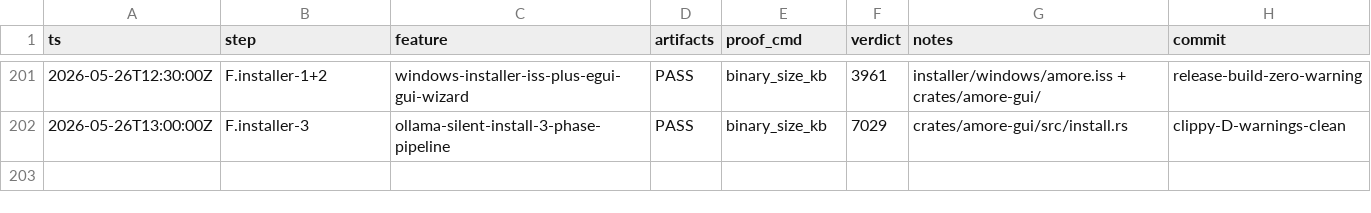
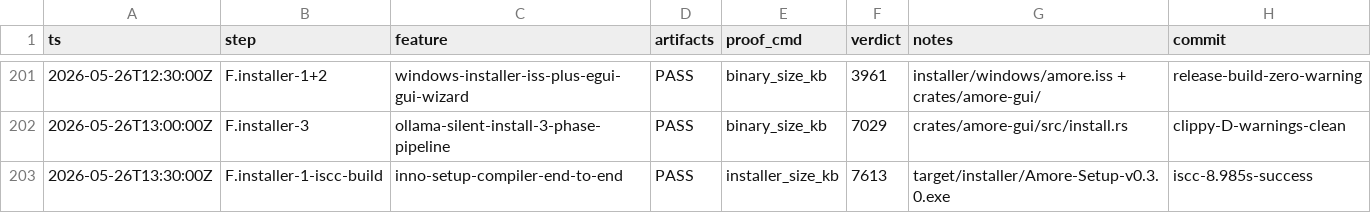
Before and after one commit to antonio-amore-akiki/amore, a TSV file: docs/results.tsv, drawn as a sheet; only a part is shown, gaps mark what is left out; the diff names each change by its address in the sheet, - before the commit and + after, or states it on an @@ line.

```diff
--- a/docs/results.tsv
+++ b/docs/results.tsv
+row 203: 2026-05-26T13:30:00Z | F.installer-1-iscc-build | inno-setup-compiler-end-to-end | PASS | installer_size_kb | 7613 | target/installer/Amore-Setup-v0.3.0.exe | iscc-8.985s-success
```
Also changed, not shown: 2 other files.
